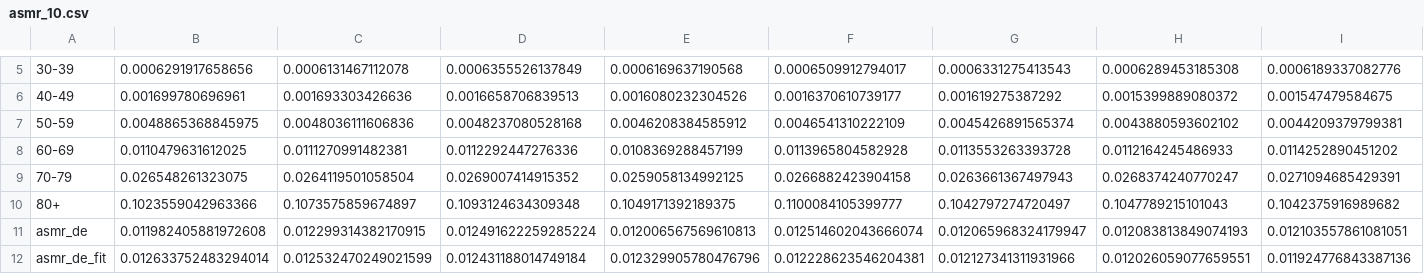
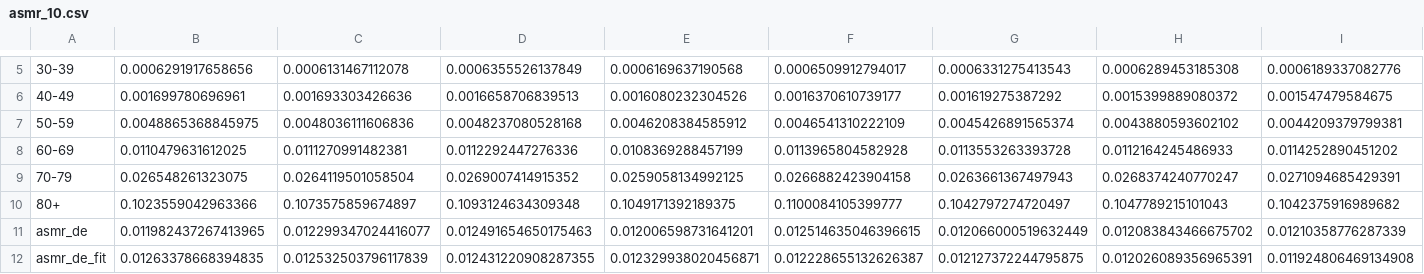
Before and after one commit to MartinSauter/Death_counts_vs_ASMR_Germany, a CSV file: data_proc/cmr/asmr_10.csv, drawn as a sheet; only a part is shown, gaps mark what is left out; the diff covers the shown part only; the diff names each change by its address in the sheet, - before the commit and + after, or states it on an @@ line.

```diff
--- a/data_proc/cmr/asmr_10.csv
+++ b/data_proc/cmr/asmr_10.csv
-B11: 0.011982405881972608
+B11: 0.011982437267413965
-C11: 0.012299314382170915
+C11: 0.012299347024416077
-D11: 0.012491622259285224
+D11: 0.012491654650175463
-E11: 0.012006567569610813
+E11: 0.012006598731641201
-F11: 0.012514602043666074
+F11: 0.012514635046396615
-G11: 0.012065968324179947
+G11: 0.012066000519632449
-H11: 0.012083813849074193
+H11: 0.012083843466675702
-I11: 0.012103557861081051
+I11: 0.01210358776287339
-B12: 0.012633752483294014
+B12: 0.01263378668394835
-C12: 0.012532470249021599
+C12: 0.012532503796117839
-D12: 0.012431188014749184
+D12: 0.012431220908287355
-E12: 0.012329905780476796
+E12: 0.012329938020456871
-F12: 0.012228623546204381
+F12: 0.012228655132626387
-G12: 0.012127341311931966
+G12: 0.012127372244795875
-H12: 0.012026059077659551
+H12: 0.012026089356965391
-I12: 0.011924776843387136
+I12: 0.011924806469134908
```
Also changed, not shown: 26 edited cells elsewhere in this file, data_proc/cmr/asmr_5_80.csv, data_proc/cmr/asmr_5_85.csv, 42 other files.
